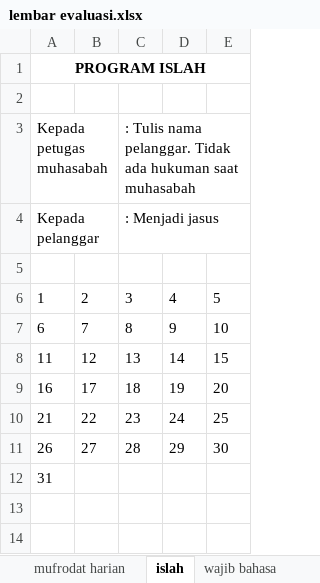
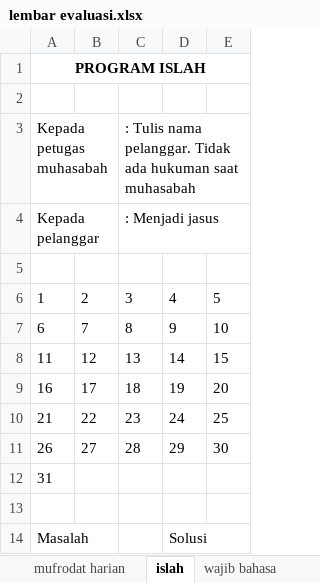
Before and after one commit to mzaini30/lembar-evaluasi-program-bahasa-di-pesantren, an Excel workbook: lembar evaluasi.xlsx, sheet islah, drawn as a sheet; values as stored, in another font and other column widths than the file's, no borders; the diff names each change by its address in the sheet, - before the commit and + after, or states it on an @@ line.

```diff
--- a/lembar evaluasi.xlsx (sheet islah)
+++ b/lembar evaluasi.xlsx (sheet islah)
+row 13: (empty)
+row 14: Masalah |  |  | Solusi
```
Also changed, not shown: sheet wajib bahasa, sheet mufrodat wajib, sheet mufrodat harian, other sheet tabs, 3 other files.
